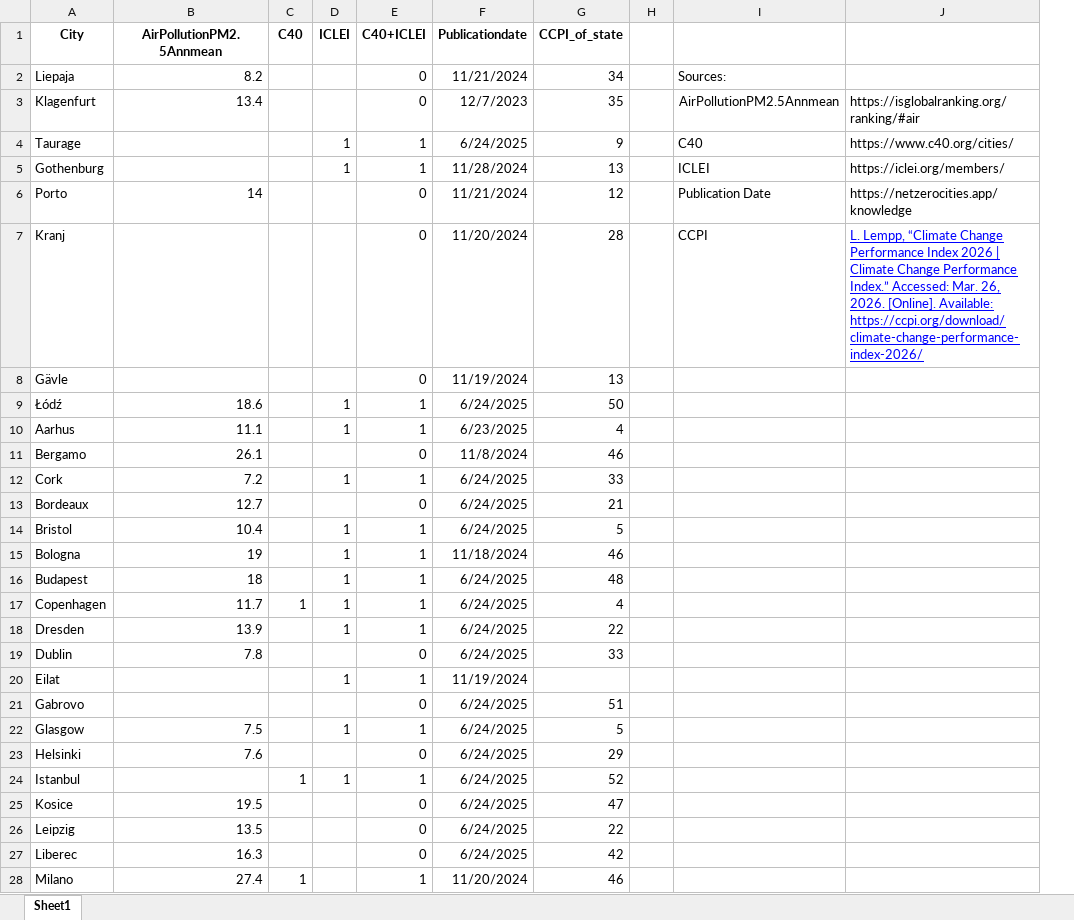
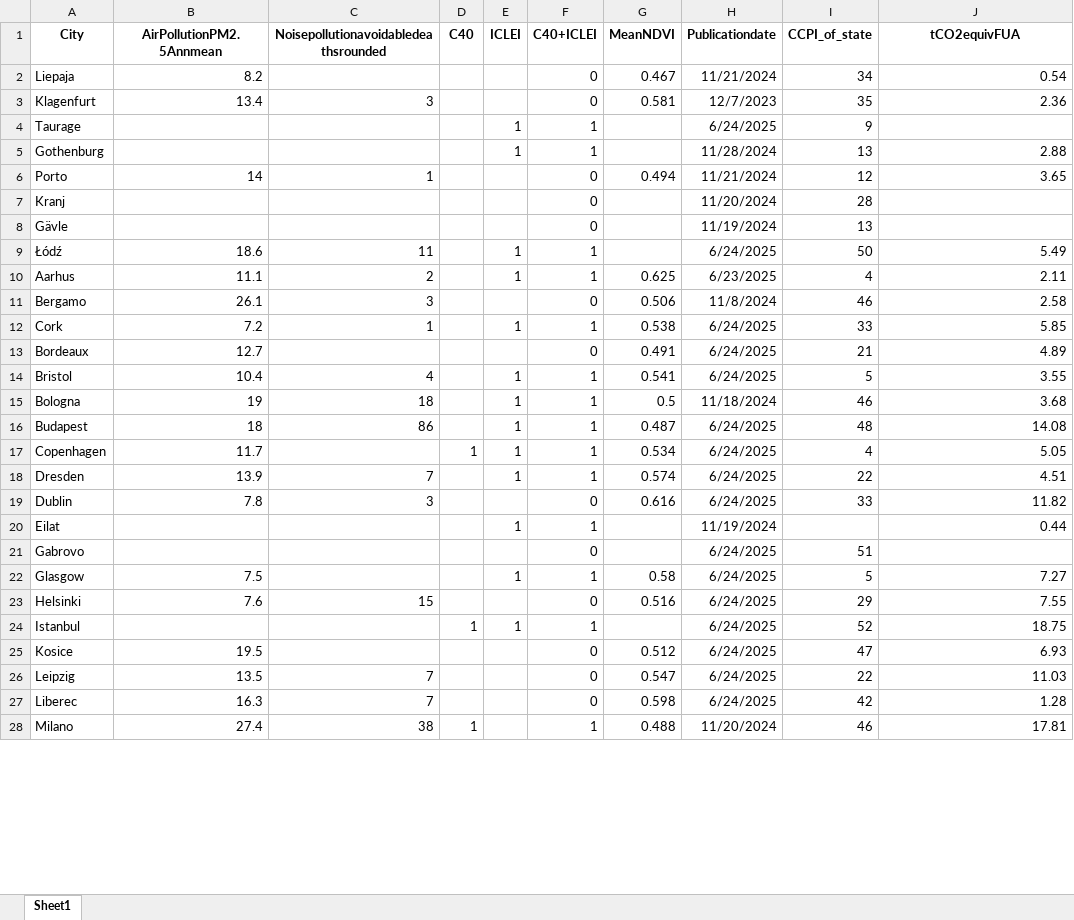
Before and after one commit to silvestl/CCC-signatory-and-policy-integration-analysis, an Excel workbook: AdditionalData.xlsx, sheet Sheet1, drawn as a sheet; only a part is shown; values as stored, in another font and other column widths than the file's, no borders; removed rows and columns are numbered as before the commit, all else as after; the diff covers the shown part only; the diff names each change by its address in the sheet, - before the commit and + after, or states it on an @@ line.

```diff
--- a/AdditionalData.xlsx (sheet Sheet1)
+++ b/AdditionalData.xlsx (sheet Sheet1)
+column C, rows 1-28: Noisepollutionavoidabledeathsrounded |  | 3 |  |  | 1 |  |  | 11 | 2 | 3 | 1 |  | 4 | 18 | 86 |  | 7 | 3 |  |  |  | 15 |  |  | 7 | 7 | 38
+column G (MeanNDVI), rows 2-28: 0.467 | 0.581 |  |  | 0.494 |  |  |  | 0.625 | 0.506 | 0.538 | 0.491 | 0.541 | 0.5 | 0.487 | 0.534 | 0.574 | 0.616 |  |  | 0.58 | 0.516 |  | 0.512 | 0.547 | 0.598 | 0.488
-column H, empty
-column I, rows 2-7: Sources: | AirPollutionPM2.5Annmean | C40 | ICLEI | Publication Date | CCPI
-J1: (empty)
+J1: tCO2equivFUA
-J2 (tCO2equivFUA): (empty)
+J2 (tCO2equivFUA): 0.54
-J3 (tCO2equivFUA): https://isglobalranking.org/ranking/#air
+J3 (tCO2equivFUA): 2.36
-J4 (tCO2equivFUA): https://www.c40.org/cities/
+J4 (tCO2equivFUA): (empty)
-J5 (tCO2equivFUA): https://iclei.org/members/
+J5 (tCO2equivFUA): 2.88
-J6 (tCO2equivFUA): https://netzerocities.app/knowledge
+J6 (tCO2equivFUA): 3.65
-J7 (tCO2equivFUA): L. Lempp, “Climate Change Performance Index 2026 | Climate Change Performance Index.” Accessed: Mar. 26, 2026. [Online]. Available: https://ccpi.org/download/climate-change-performance-index-2026/
+J7 (tCO2equivFUA): (empty)
-J9 (tCO2equivFUA): (empty)
+J9 (tCO2equivFUA): 5.49
-J10 (tCO2equivFUA): (empty)
+J10 (tCO2equivFUA): 2.11
-J11 (tCO2equivFUA): (empty)
+J11 (tCO2equivFUA): 2.58
-J12 (tCO2equivFUA): (empty)
+J12 (tCO2equivFUA): 5.85
-J13 (tCO2equivFUA): (empty)
+J13 (tCO2equivFUA): 4.89
-J14 (tCO2equivFUA): (empty)
+J14 (tCO2equivFUA): 3.55
-J15 (tCO2equivFUA): (empty)
+J15 (tCO2equivFUA): 3.68
-J16 (tCO2equivFUA): (empty)
+J16 (tCO2equivFUA): 14.08
-J17 (tCO2equivFUA): (empty)
+J17 (tCO2equivFUA): 5.05
-J18 (tCO2equivFUA): (empty)
+J18 (tCO2equivFUA): 4.51
-J19 (tCO2equivFUA): (empty)
+J19 (tCO2equivFUA): 11.82
-J20 (tCO2equivFUA): (empty)
+J20 (tCO2equivFUA): 0.44
-J22 (tCO2equivFUA): (empty)
+J22 (tCO2equivFUA): 7.27
-J23 (tCO2equivFUA): (empty)
+J23 (tCO2equivFUA): 7.55
-J24 (tCO2equivFUA): (empty)
+J24 (tCO2equivFUA): 18.75
-J25 (tCO2equivFUA): (empty)
+J25 (tCO2equivFUA): 6.93
-J26 (tCO2equivFUA): (empty)
+J26 (tCO2equivFUA): 11.03
-J27 (tCO2equivFUA): (empty)
+J27 (tCO2equivFUA): 1.28
-J28 (tCO2equivFUA): (empty)
+J28 (tCO2equivFUA): 17.81
```
Also changed, not shown: 1 added row and 49 edited cells elsewhere in this sheet, NetworkstakeholdersCCC.xlsx, 16 other files.
